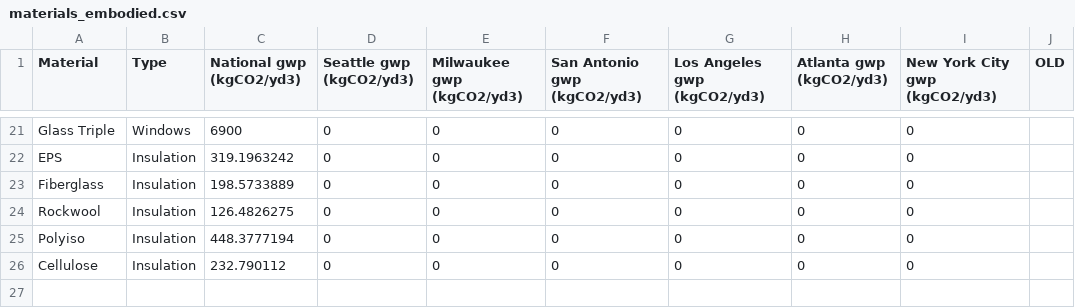
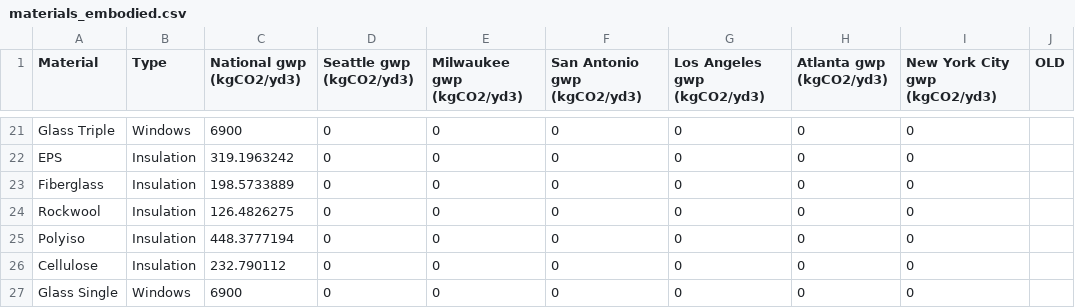
Before and after one commit to UW-Design-Technology/carbon_tool, a CSV file: data/materials/materials_embodied.csv, drawn as a sheet; only a part is shown, gaps mark what is left out.

```diff
--- a/data/materials/materials_embodied.csv
+++ b/data/materials/materials_embodied.csv
@@ -26 +26,2 @@ Polyiso,Insulation,448.3777194,0,0,0,0,0,0,
 Cellulose,Insulation,232.790112,0,0,0,0,0,0,
+Glass Single,Windows,6900,0,0,0,0,0,0,
```
Also changed, not shown: data/materials/materials.csv.
